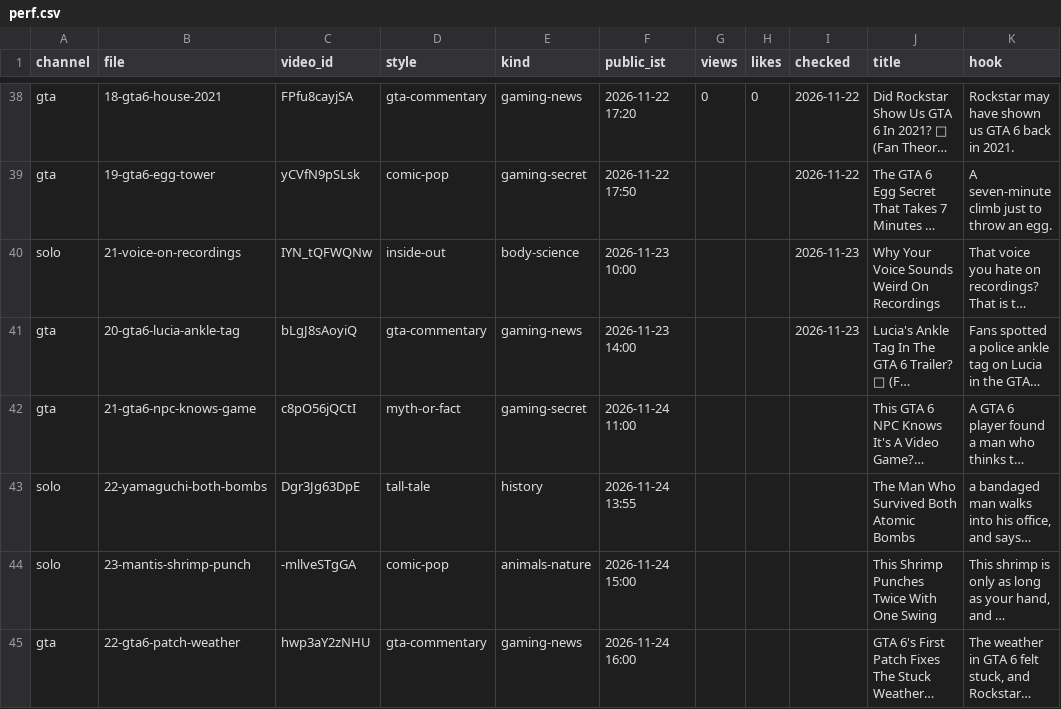
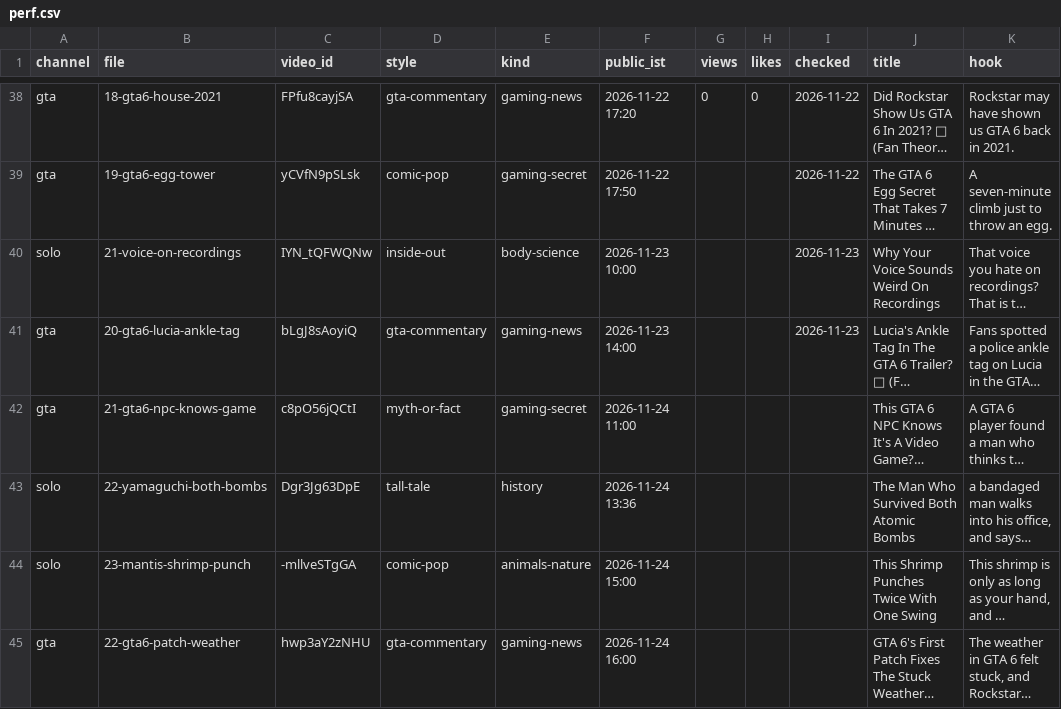
Before and after one commit to ffrastogi737-art/Faltu, a CSV file: shorts-out/perf.csv, drawn as a sheet; only a part is shown, gaps mark what is left out; long unchanged cells end in …; the diff names each change by its address in the sheet, - before the commit and + after, or states it on an @@ line.

```diff
--- a/shorts-out/perf.csv
+++ b/shorts-out/perf.csv
-F43 (public_ist): 2026-11-24 13:55
+F43 (public_ist): 2026-11-24 13:36
```
